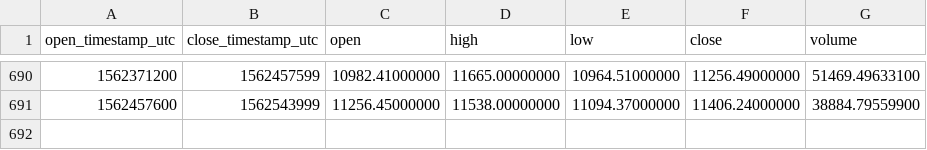
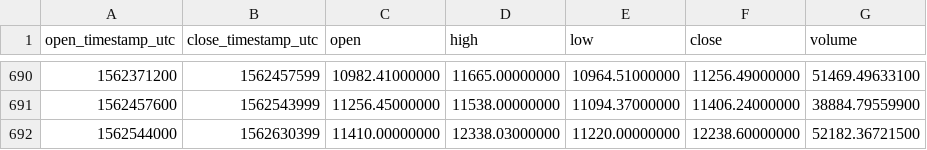
Before and after one commit to cryptobigbro/binance-BTCUSDT, a CSV file: binance-BTCUSDT-1d.csv, drawn as a sheet; only a part is shown, gaps mark what is left out.

Commit message:
Update OHLCV data.

```diff
--- a/binance-BTCUSDT-1d.csv
+++ b/binance-BTCUSDT-1d.csv
@@ -691 +691,2 @@ open_timestamp_utc,close_timestamp_utc,open,high,low,close,volume
 1562457600,1562543999,11256.45000000,11538.00000000,11094.37000000,11406.24000000,38884.79559900
+1562544000,1562630399,11410.00000000,12338.03000000,11220.00000000,12238.60000000,52182.36721500
```
Also changed, not shown: 1 other file.
